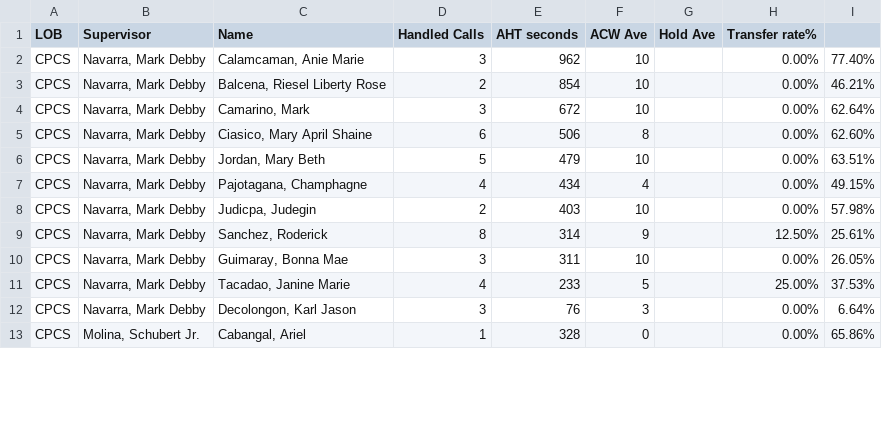
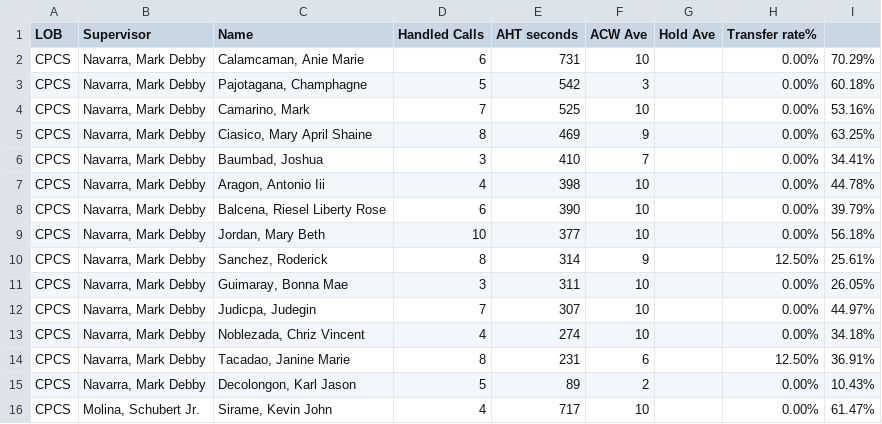
Before and after one commit to mosaicphl/CPCSAHTinterval, a CSV file: cpcs.csv, drawn as a sheet; only a part is shown; the shorter side is filled out with more unchanged rows; the diff covers the shown part only.

```diff
--- a/cpcs.csv
+++ b/cpcs.csv
@@ -1,12 +1,16 @@
 LOB,Supervisor,Name ,Handled Calls ,AHT seconds,ACW Ave,Hold Ave,Transfer rate%,
-CPCS,"Navarra, Mark Debby","Calamcaman, Anie Marie",3,962,10,,0.00%,77.40%
-CPCS,"Navarra, Mark Debby","Balcena, Riesel Liberty Rose",2,854,10,,0.00%,46.21%
-CPCS,"Navarra, Mark Debby","Camarino, Mark",3,672,10,,0.00%,62.64%
-CPCS,"Navarra, Mark Debby","Ciasico, Mary April Shaine",6,506,8,,0.00%,62.60%
-CPCS,"Navarra, Mark Debby","Jordan, Mary Beth",5,479,10,,0.00%,63.51%
-CPCS,"Navarra, Mark Debby","Pajotagana, Champhagne",4,434,4,,0.00%,49.15%
-CPCS,"Navarra, Mark Debby","Judicpa, Judegin",2,403,10,,0.00%,57.98%
+CPCS,"Navarra, Mark Debby","Calamcaman, Anie Marie",6,731,10,,0.00%,70.29%
+CPCS,"Navarra, Mark Debby","Pajotagana, Champhagne",5,542,3,,0.00%,60.18%
+CPCS,"Navarra, Mark Debby","Camarino, Mark",7,525,10,,0.00%,53.16%
+CPCS,"Navarra, Mark Debby","Ciasico, Mary April Shaine",8,469,9,,0.00%,63.25%
+CPCS,"Navarra, Mark Debby","Baumbad, Joshua",3,410,7,,0.00%,34.41%
+CPCS,"Navarra, Mark Debby","Aragon, Antonio Iii",4,398,10,,0.00%,44.78%
+CPCS,"Navarra, Mark Debby","Balcena, Riesel Liberty Rose",6,390,10,,0.00%,39.79%
+CPCS,"Navarra, Mark Debby","Jordan, Mary Beth",10,377,10,,0.00%,56.18%
 CPCS,"Navarra, Mark Debby","Sanchez, Roderick",8,314,9,,12.50%,25.61%
 CPCS,"Navarra, Mark Debby","Guimaray, Bonna Mae",3,311,10,,0.00%,26.05%
-CPCS,"Navarra, Mark Debby","Tacadao, Janine Marie",4,233,5,,25.00%,37.53%
-CPCS,"Navarra, Mark Debby","Decolongon, Karl Jason",3,76,3,,0.00%,6.64%
+CPCS,"Navarra, Mark Debby","Judicpa, Judegin",7,307,10,,0.00%,44.97%
+CPCS,"Navarra, Mark Debby","Noblezada, Chriz Vincent",4,274,10,,0.00%,34.18%
+CPCS,"Navarra, Mark Debby","Tacadao, Janine Marie",8,231,6,,12.50%,36.91%
+CPCS,"Navarra, Mark Debby","Decolongon, Karl Jason",5,89,2,,0.00%,10.43%
+CPCS,"Molina, Schubert Jr.","Sirame, Kevin John",4,717,10,,0.00%,61.47%
```
Also changed, not shown: 6 added rows, 3 removed rows and 3 edited cells elsewhere in this file, cpcsAHT.csv.
